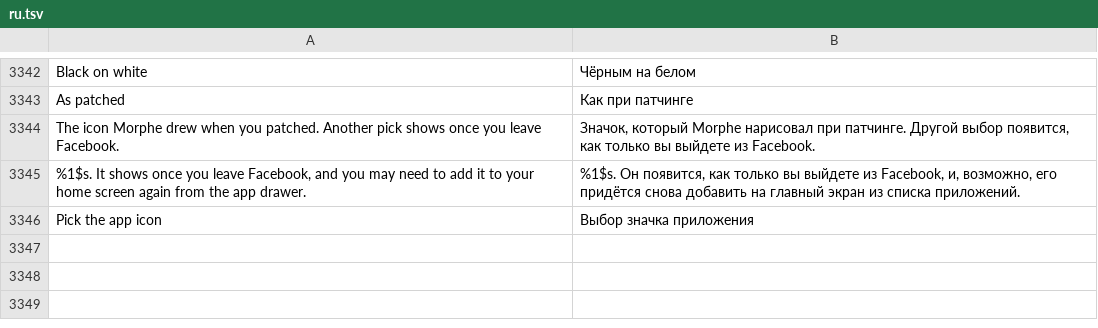
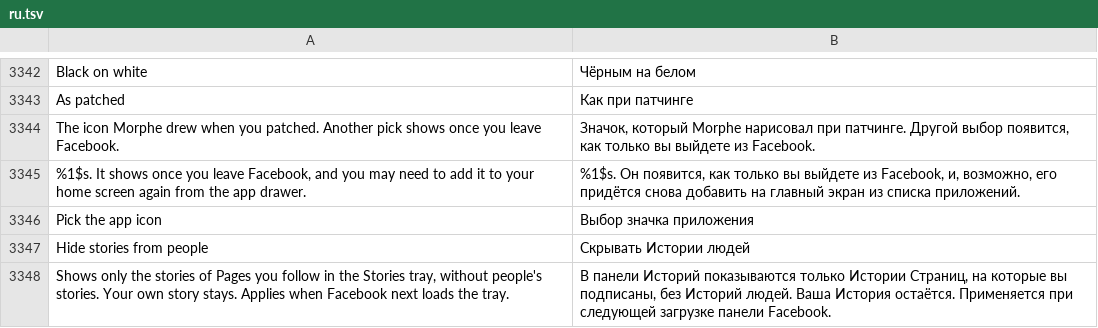
Before and after one commit to SysAdminDoc/HushFacebook, a TSV file: extensions/shared/library/src/main/l10n/ru.tsv, drawn as a sheet; only a part is shown, gaps mark what is left out; the diff names each change by its address in the sheet, - before the commit and + after, or states it on an @@ line.

```diff
--- a/extensions/shared/library/src/main/l10n/ru.tsv
+++ b/extensions/shared/library/src/main/l10n/ru.tsv
+row 3347: Hide stories from people | Скрывать Истории людей
+row 3348: Shows only the stories of Pages you follow in the Stories tray, without people's stories. Your own story stays. Applies when Facebook next loads the tray. | В панели Историй показываются только Истории Страниц, на которые вы подписаны, без Историй людей. Ваша История остаётся. Применяется при следующей загрузке панели Facebook.
```
Also changed, not shown: extensions/shared/library/src/main/l10n/ar.tsv, extensions/shared/library/src/main/l10n/bg.tsv, 40 other files.
